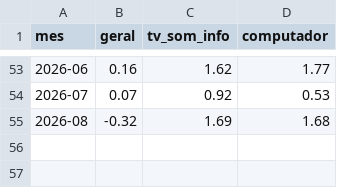
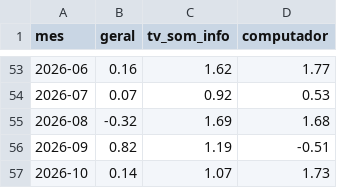
Before and after one commit to Dhstefanoski/ipca-placas-de-video, a CSV file: dados/ipca.csv, drawn as a sheet; only a part is shown, gaps mark what is left out; the diff names each change by its address in the sheet, - before the commit and + after, or states it on an @@ line.

Commit message:
refresh final: ipca e dolar ate a data corrente, analise e textos atualizados

```diff
--- a/dados/ipca.csv
+++ b/dados/ipca.csv
+row 56: 2026-09 | 0.82 | 1.19 | -0.51
+row 57: 2026-10 | 0.14 | 1.07 | 1.73
```
Also changed, not shown: dados/conferencia_faixas_revisada.csv, dados/dolar.csv, 23 other files.
